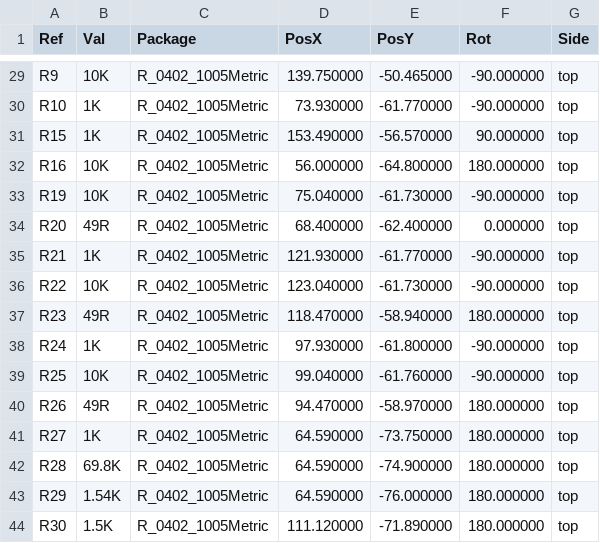
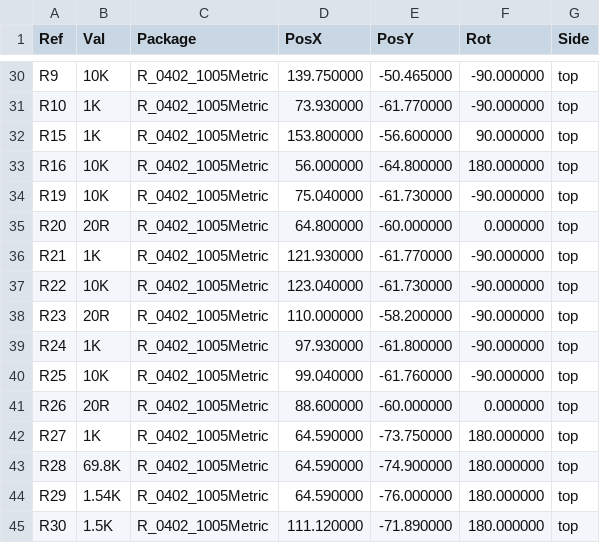
Before and after one commit to R-Mutura/ALERT_RIDER, a CSV file: PLACEMENT_FILES/ALERT_RIDER_HARDWARE-top-pos.csv, drawn as a sheet; only a part is shown, gaps mark what is left out; the diff covers the shown part only.

```diff
--- a/PLACEMENT_FILES/ALERT_RIDER_HARDWARE-top-pos.csv
+++ b/PLACEMENT_FILES/ALERT_RIDER_HARDWARE-top-pos.csv
@@ -30,12 +31,12 @@ Ref,Val,Package,PosX,PosY,Rot,Side
 "R10","1K","R_0402_1005Metric",73.930000,-61.770000,-90.000000,top
-"R15","1K","R_0402_1005Metric",153.490000,-56.570000,90.000000,top
+"R15","1K","R_0402_1005Metric",153.800000,-56.600000,90.000000,top
 "R16","10K","R_0402_1005Metric",56.000000,-64.800000,180.000000,top
 "R19","10K","R_0402_1005Metric",75.040000,-61.730000,-90.000000,top
-"R20","49R","R_0402_1005Metric",68.400000,-62.400000,0.000000,top
+"R20","20R","R_0402_1005Metric",64.800000,-60.000000,0.000000,top
 "R21","1K","R_0402_1005Metric",121.930000,-61.770000,-90.000000,top
 "R22","10K","R_0402_1005Metric",123.040000,-61.730000,-90.000000,top
-"R23","49R","R_0402_1005Metric",118.470000,-58.940000,180.000000,top
+"R23","20R","R_0402_1005Metric",110.000000,-58.200000,-90.000000,top
 "R24","1K","R_0402_1005Metric",97.930000,-61.800000,-90.000000,top
 "R25","10K","R_0402_1005Metric",99.040000,-61.760000,-90.000000,top
-"R26","49R","R_0402_1005Metric",94.470000,-58.970000,180.000000,top
+"R26","20R","R_0402_1005Metric",88.600000,-60.000000,0.000000,top
 "R27","1K","R_0402_1005Metric",64.590000,-73.750000,180.000000,top
```
Also changed, not shown: 11 added rows and 9 edited cells elsewhere in this file, PLACEMENT_FILES/ALERT_RIDER_HARDWARE-bottom-pos.csv, SRC/ALERT_RIDER_HARDWARE/ALERT_RIDER_HARDWARE.csv, 45 other files.
